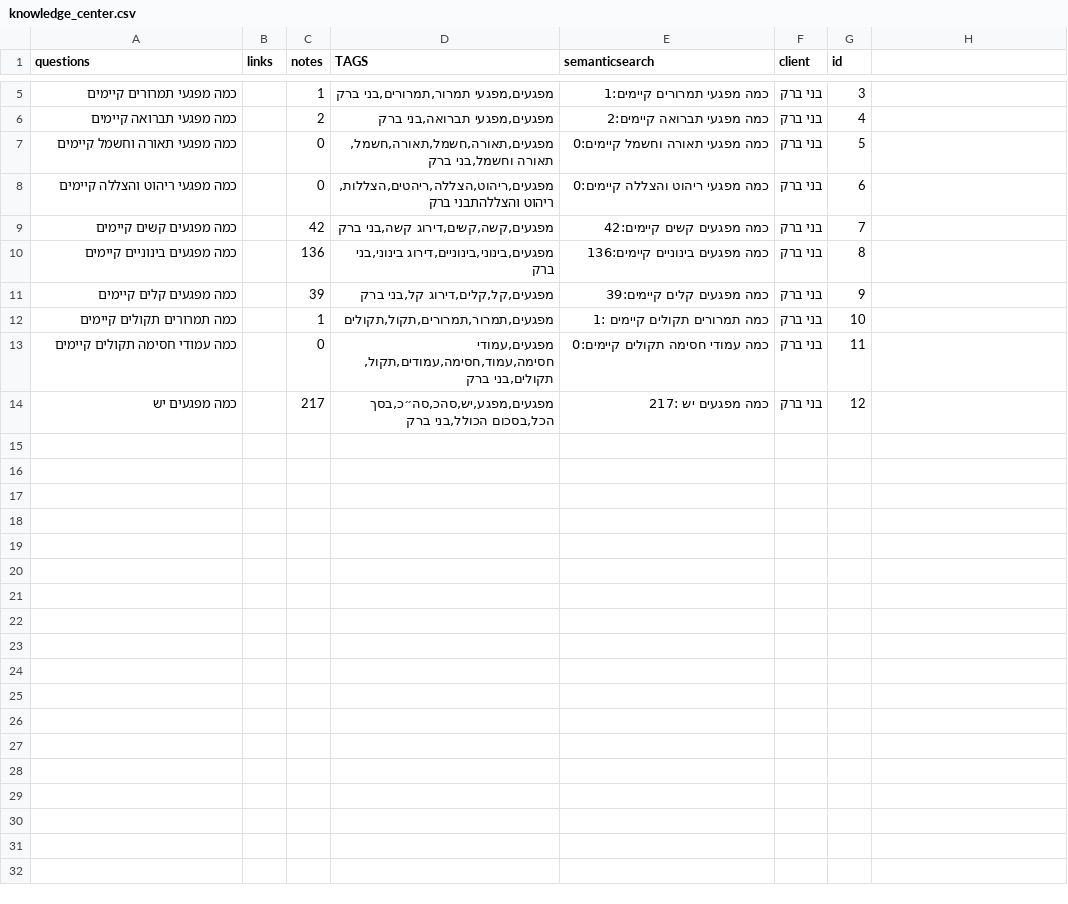
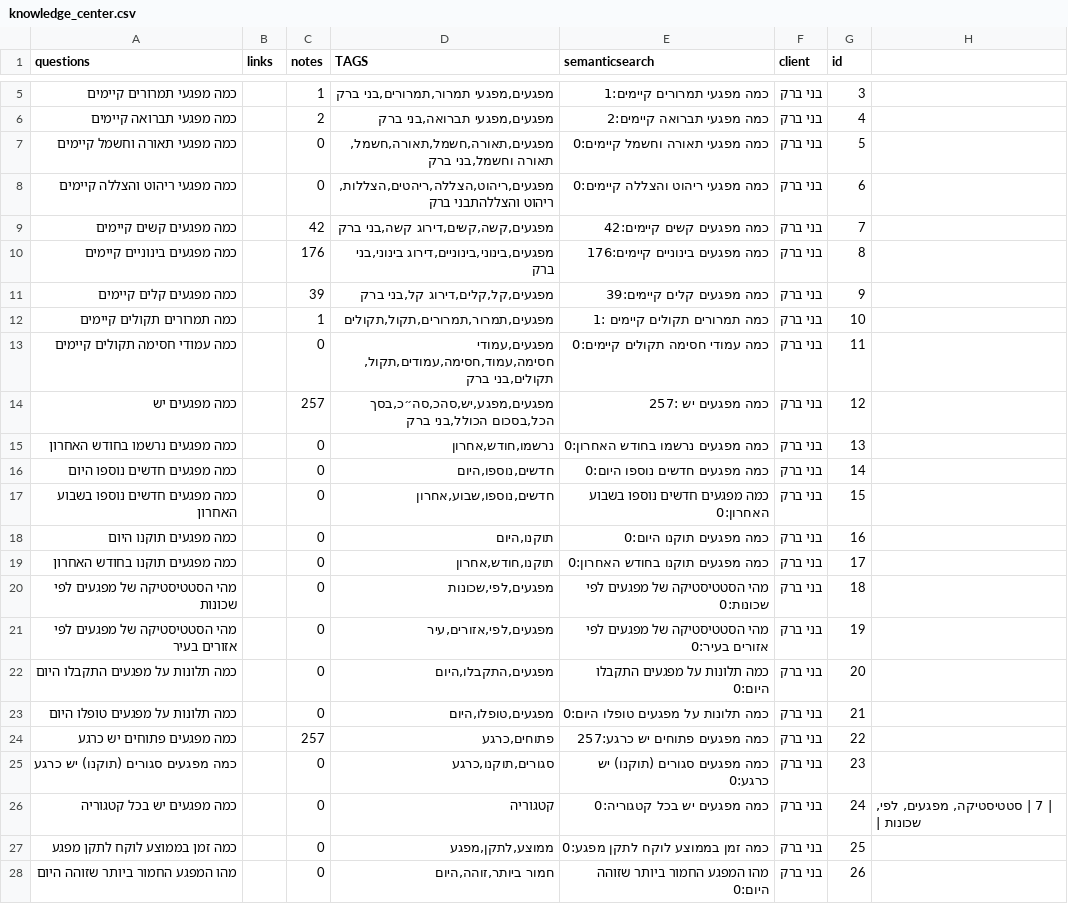
Before and after one commit to Mashcal-Projects/AI-Chat, a CSV file: AI_chat/data/knowledge_center.csv, drawn as a sheet; only a part is shown, gaps mark what is left out; the diff covers the shown part only.

Commit message:
Update knowledge_center.csv

```diff
--- a/AI_chat/data/knowledge_center.csv
+++ b/AI_chat/data/knowledge_center.csv
@@ -10 +10 @@ questions,links,notes,TAGS,semanticsearch,client,id
-כמה מפגעים בינוניים קיימים,,136,"מפגעים,בינוני,בינוניים,דירוג בינוני,בני ברק",כמה מפגעים בינוניים קיימים:136,בני ברק,8
+כמה מפגעים בינוניים קיימים,,176,"מפגעים,בינוני,בינוניים,דירוג בינוני,בני ברק",כמה מפגעים בינוניים קיימים:176,בני ברק,8,
@@ -14 +14,15 @@ questions,links,notes,TAGS,semanticsearch,client,id
-כמה מפגעים יש ,,217,"מפגעים,מפגע,יש,סהכ,סה״כ,בסך הכל,בסכום הכולל,בני ברק",כמה מפגעים יש :217,בני ברק,12
+כמה מפגעים יש ,,257,"מפגעים,מפגע,יש,סהכ,סה״כ,בסך הכל,בסכום הכולל,בני ברק",כמה מפגעים יש :257,בני ברק,12,
+כמה מפגעים נרשמו בחודש האחרון,,0,"נרשמו,חודש,אחרון     ",כמה מפגעים נרשמו בחודש האחרון:0,בני ברק,13,
+כמה מפגעים חדשים נוספו היום,,0,"חדשים,נוספו,היום     ",כמה מפגעים חדשים נוספו היום:0,בני ברק,14,
+כמה מפגעים חדשים נוספו בשבוע האחרון,,0,"חדשים,נוספו,שבוע,אחרון ",כמה מפגעים חדשים נוספו בשבוע האחרון:0,בני ברק,15,
+כמה מפגעים תוקנו היום,,0,"תוקנו,היום          ",כמה מפגעים תוקנו היום:0,בני ברק,16,
+כמה מפגעים תוקנו בחודש האחרון,,0,"תוקנו,חודש,אחרון     ",כמה מפגעים תוקנו בחודש האחרון:0,בני ברק,17,
+מהי הסטטיסטיקה של מפגעים לפי שכונות,,0,"מפגעים,לפי,שכונות  ",מהי הסטטיסטיקה של מפגעים לפי שכונות:0,בני ברק,18,
+מהי הסטטיסטיקה של מפגעים לפי אזורים בעיר,,0,"מפגעים,לפי,אזורים,עיר ",מהי הסטטיסטיקה של מפגעים לפי אזורים בעיר:0,בני ברק,19,
+כמה תלונות על מפגעים התקבלו היום,,0,"מפגעים,התקבלו,היום   ",כמה תלונות על מפגעים התקבלו היום:0,בני ברק,20,
+כמה תלונות על מפגעים טופלו היום,,0,"מפגעים,טופלו,היום   ",כמה תלונות על מפגעים טופלו היום:0,בני ברק,21,
+כמה מפגעים פתוחים יש כרגע,,257,"פתוחים,כרגע     ",כמה מפגעים פתוחים יש כרגע:257,בני ברק,22,
+כמה מפגעים סגורים (תוקנו) יש כרגע,,0,"סגורים,תוקנו,כרגע  ",כמה מפגעים סגורים (תוקנו) יש כרגע:0,בני ברק,23,
+כמה מפגעים יש בכל קטגוריה,,0,קטגוריה              ,כמה מפגעים יש בכל קטגוריה:0,בני ברק,24,"| 7   | סטטיסטיקה, מפגעים, לפי, שכונות   |"
+כמה זמן בממוצע לוקח לתקן מפגע,,0,"ממוצע,לתקן,מפגע     ",כמה זמן בממוצע לוקח לתקן מפגע:0,בני ברק,25,
+מהו המפגע החמור ביותר שזוהה היום,,0,"חמור ביותר,זוהה,היום     ",מהו המפגע החמור ביותר שזוהה היום:0,בני ברק,26,
```
Also changed, not shown: 10 added rows and 6 edited cells elsewhere in this file.
